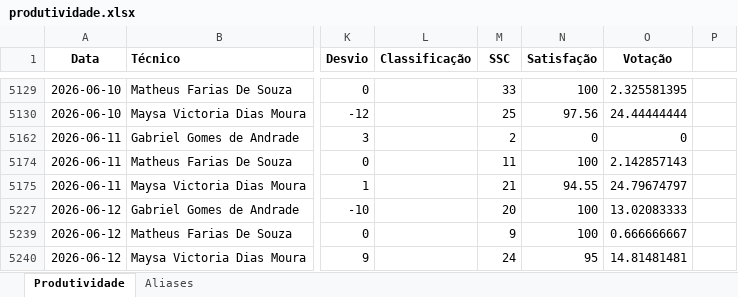
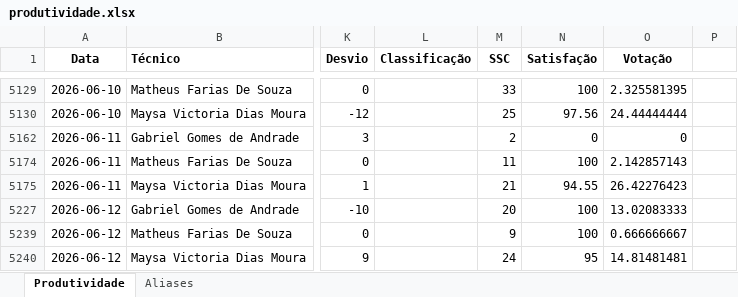
Before and after one commit to supervisaofolha-cmyk/painel-produtividade, an Excel workbook: produtividade.xlsx, sheet Produtividade, drawn as a sheet; only a part is shown, gaps mark what is left out; values as stored, in another font and other column widths than the file's, no borders; the diff names each change by its address in the sheet, - before the commit and + after, or states it on an @@ line.

```diff
--- a/produtividade.xlsx (sheet Produtividade)
+++ b/produtividade.xlsx (sheet Produtividade)
-O5175 (Votação): 24.79674797
+O5175 (Votação): 26.42276423
```
Also changed, not shown: hidden cells, produtividade_backup.xlsx.
